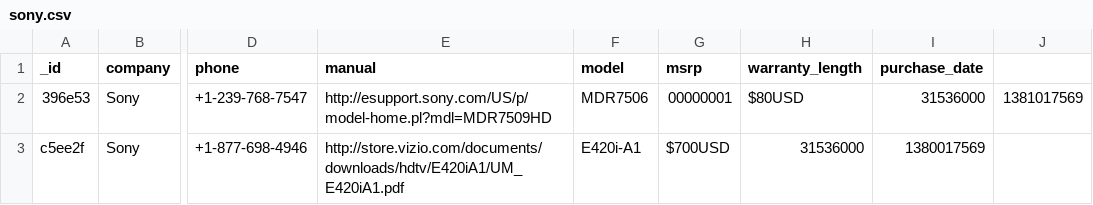
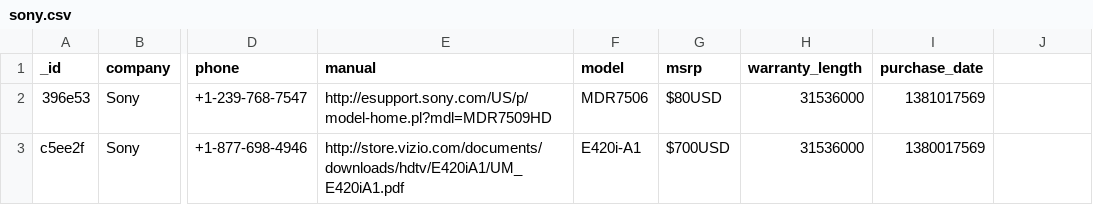
Before and after one commit to referid/HackMIT-server, a CSV file: sample_data/sony.csv, drawn as a sheet; only a part is shown, gaps mark what is left out; the diff names each change by its address in the sheet, - before the commit and + after, or states it on an @@ line.

```diff
--- a/sample_data/sony.csv
+++ b/sample_data/sony.csv
-G2 (msrp): 00000001
+G2 (msrp): $80USD
-H2 (warranty_length): $80USD
+H2 (warranty_length): 31536000
-I2 (purchase_date): 31536000
+I2 (purchase_date): 1381017569
-J2: 1381017569
+J2: (empty)
```
Also changed, not shown: sample_data/bose.csv, 1 other file.
